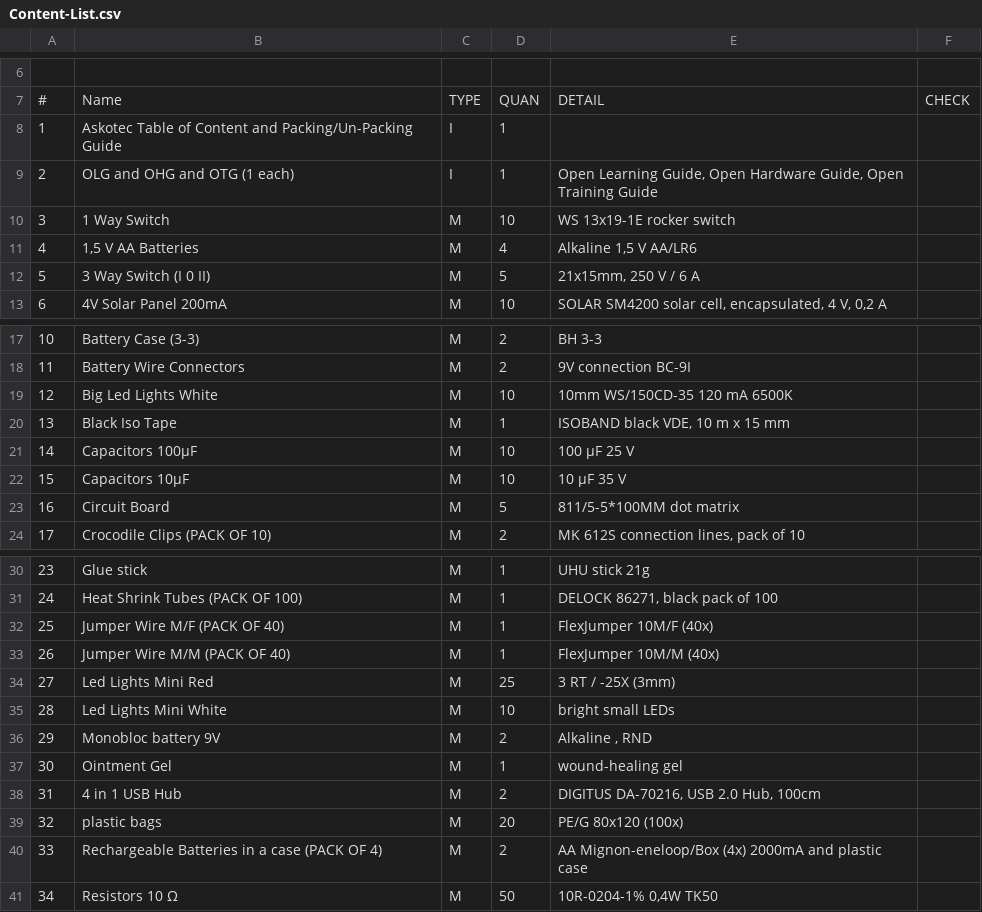
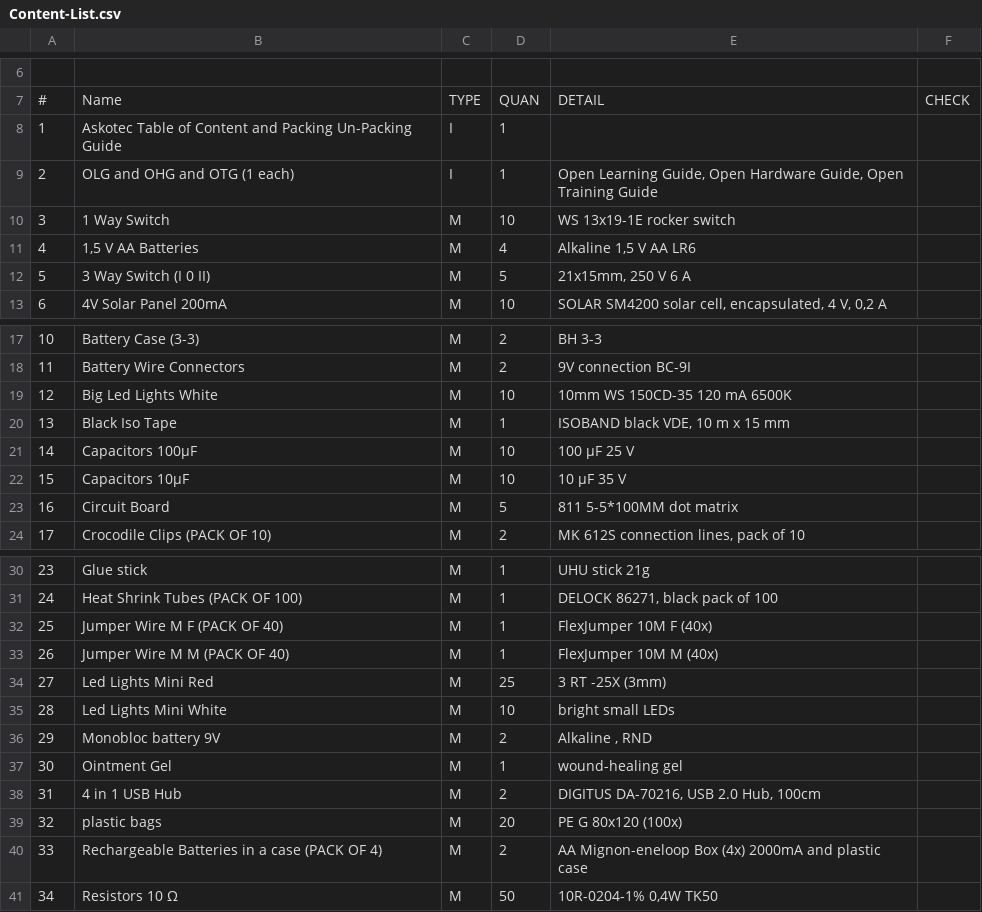
Before and after one commit to opencultureagency/ASKotec, a CSV file: Content-List.csv, drawn as a sheet; only a part is shown, gaps mark what is left out; the diff covers the shown part only; the diff names each change by its address in the sheet, - before the commit and + after, or states it on an @@ line.

Commit message:
repaired BoM to make it compatible for Github Webinterface no slash

```diff
--- a/Content-List.csv
+++ b/Content-List.csv
-B8: …Content and Packing/Un-Packing Guide
+B8: …Content and Packing Un-Packing Guide
-E11: Alkaline 1,5 V AA/LR6
+E11: Alkaline 1,5 V AA LR6
-E12: 21x15mm, 250 V / 6 A
+E12: 21x15mm, 250 V 6 A
-E19: 10mm WS/150CD-35 120 mA 6500K
+E19: 10mm WS 150CD-35 120 mA 6500K
-E23: 811/5-5*100MM dot matrix
+E23: 811 5-5*100MM dot matrix
-B32: Jumper Wire M/F (PACK OF 40)
+B32: Jumper Wire M F (PACK OF 40)
-E32: FlexJumper 10M/F (40x)
+E32: FlexJumper 10M F (40x)
-B33: Jumper Wire M/M (PACK OF 40)
+B33: Jumper Wire M M (PACK OF 40)
-E33: FlexJumper 10M/M (40x)
+E33: FlexJumper 10M M (40x)
-E34: 3 RT / -25X (3mm)
+E34: 3 RT -25X (3mm)
-E39: PE/G 80x120 (100x)
+E39: PE G 80x120 (100x)
-E40: AA Mignon-eneloop/Box (4x) 2000mA…
+E40: AA Mignon-eneloop Box (4x) 2000mA…
```
Also changed, not shown: 7 edited cells elsewhere in this file.
